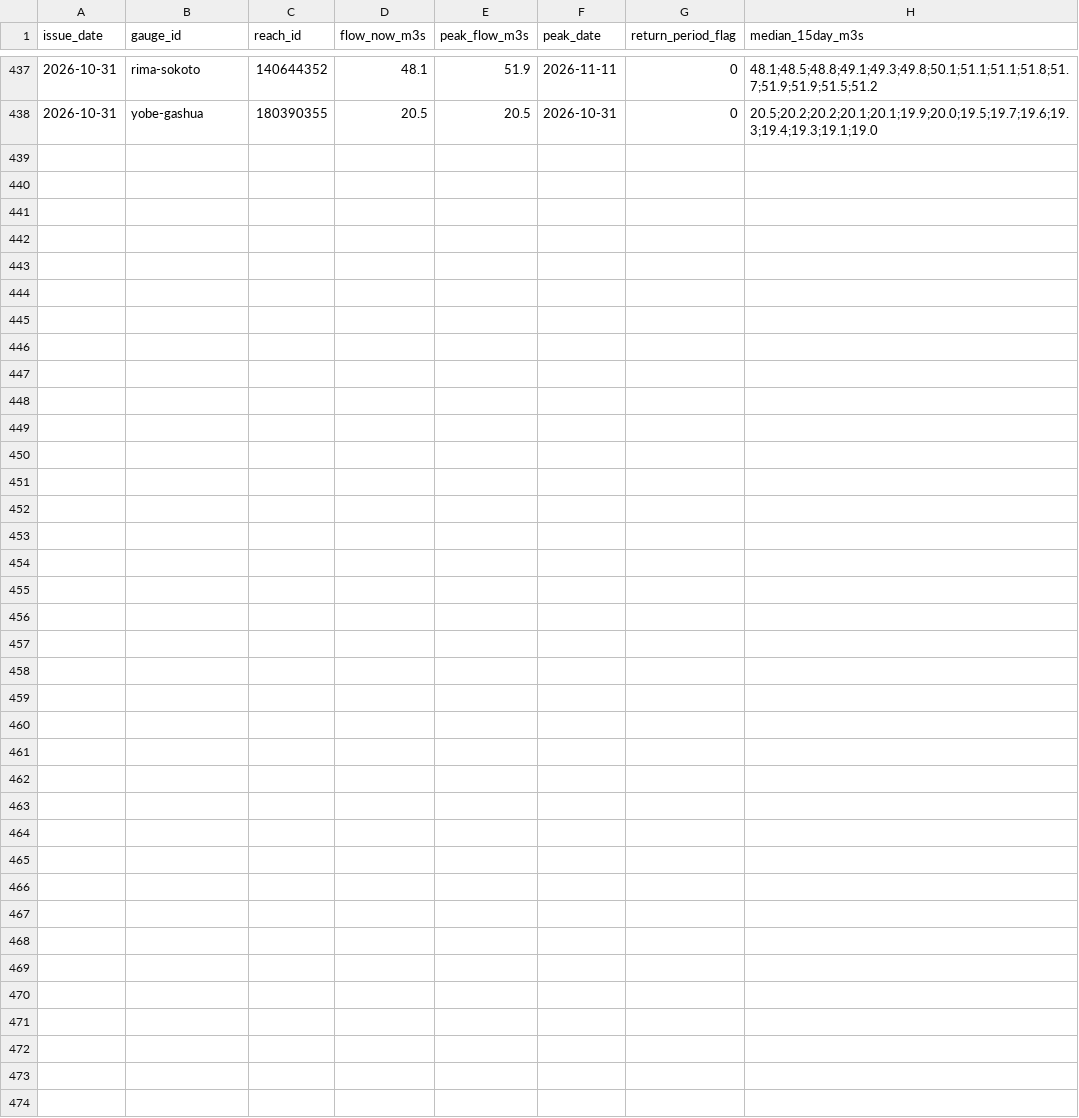
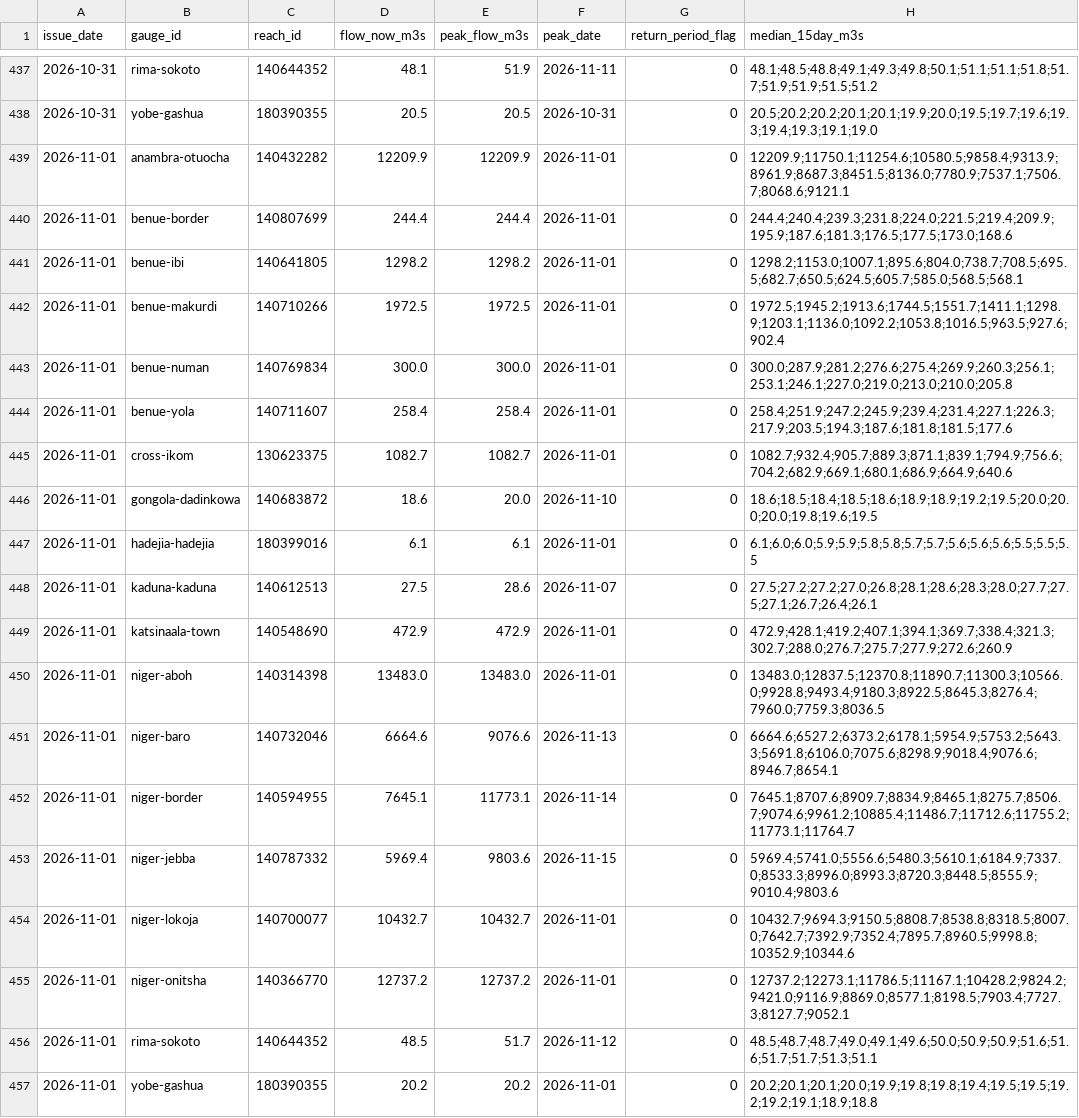
Before and after one commit to LordAsh001/LordAsh001.github.io, a CSV file: water-atlas/archive/river_forecasts_geoglows.csv, drawn as a sheet; only a part is shown, gaps mark what is left out; the diff names each change by its address in the sheet, - before the commit and + after, or states it on an @@ line.

```diff
--- a/water-atlas/archive/river_forecasts_geoglows.csv
+++ b/water-atlas/archive/river_forecasts_geoglows.csv
+row 439: 2026-11-01 | anambra-otuocha | 140432282 | 12209.9 | 12209.9 | 2026-11-01 | 0 | 12209.9;11750.1;11254.6;10580.5;9858.4;9313.9;8961.9;8687.3;8451.5;8136.0;7780.9;7537.1;7506.7;8068.6;9121.1
+row 440: 2026-11-01 | benue-border | 140807699 | 244.4 | 244.4 | 2026-11-01 | 0 | 244.4;240.4;239.3;231.8;224.0;221.5;219.4;209.9;195.9;187.6;181.3;176.5;177.5;173.0;168.6
+row 441: 2026-11-01 | benue-ibi | 140641805 | 1298.2 | 1298.2 | 2026-11-01 | 0 | 1298.2;1153.0;1007.1;895.6;804.0;738.7;708.5;695.5;682.7;650.5;624.5;605.7;585.0;568.5;568.1
+row 442: 2026-11-01 | benue-makurdi | 140710266 | 1972.5 | 1972.5 | 2026-11-01 | 0 | 1972.5;1945.2;1913.6;1744.5;1551.7;1411.1;1298.9;1203.1;1136.0;1092.2;1053.8;1016.5;963.5;927.6;902.4
+row 443: 2026-11-01 | benue-numan | 140769834 | 300.0 | 300.0 | 2026-11-01 | 0 | 300.0;287.9;281.2;276.6;275.4;269.9;260.3;256.1;253.1;246.1;227.0;219.0;213.0;210.0;205.8
+row 444: 2026-11-01 | benue-yola | 140711607 | 258.4 | 258.4 | 2026-11-01 | 0 | 258.4;251.9;247.2;245.9;239.4;231.4;227.1;226.3;217.9;203.5;194.3;187.6;181.8;181.5;177.6
+row 445: 2026-11-01 | cross-ikom | 130623375 | 1082.7 | 1082.7 | 2026-11-01 | 0 | 1082.7;932.4;905.7;889.3;871.1;839.1;794.9;756.6;704.2;682.9;669.1;680.1;686.9;664.9;640.6
+row 446: 2026-11-01 | gongola-dadinkowa | 140683872 | 18.6 | 20.0 | 2026-11-10 | 0 | 18.6;18.5;18.4;18.5;18.6;18.9;18.9;19.2;19.5;20.0;20.0;20.0;19.8;19.6;19.5
+row 447: 2026-11-01 | hadejia-hadejia | 180399016 | 6.1 | 6.1 | 2026-11-01 | 0 | 6.1;6.0;6.0;5.9;5.9;5.8;5.8;5.7;5.7;5.6;5.6;5.6;5.5;5.5;5.5
+row 448: 2026-11-01 | kaduna-kaduna | 140612513 | 27.5 | 28.6 | 2026-11-07 | 0 | 27.5;27.2;27.2;27.0;26.8;28.1;28.6;28.3;28.0;27.7;27.5;27.1;26.7;26.4;26.1
+row 449: 2026-11-01 | katsinaala-town | 140548690 | 472.9 | 472.9 | 2026-11-01 | 0 | 472.9;428.1;419.2;407.1;394.1;369.7;338.4;321.3;302.7;288.0;276.7;275.7;277.9;272.6;260.9
+row 450: 2026-11-01 | niger-aboh | 140314398 | 13483.0 | 13483.0 | 2026-11-01 | 0 | 13483.0;12837.5;12370.8;11890.7;11300.3;10566.0;9928.8;9493.4;9180.3;8922.5;8645.3;8276.4;7960.0;7759.3;8036.5
+row 451: 2026-11-01 | niger-baro | 140732046 | 6664.6 | 9076.6 | 2026-11-13 | 0 | 6664.6;6527.2;6373.2;6178.1;5954.9;5753.2;5643.3;5691.8;6106.0;7075.6;8298.9;9018.4;9076.6;8946.7;8654.1
+row 452: 2026-11-01 | niger-border | 140594955 | 7645.1 | 11773.1 | 2026-11-14 | 0 | 7645.1;8707.6;8909.7;8834.9;8465.1;8275.7;8506.7;9074.6;9961.2;10885.4;11486.7;11712.6;11755.2;11773.1;11764.7
+row 453: 2026-11-01 | niger-jebba | 140787332 | 5969.4 | 9803.6 | 2026-11-15 | 0 | 5969.4;5741.0;5556.6;5480.3;5610.1;6184.9;7337.0;8533.3;8996.0;8993.3;8720.3;8448.5;8555.9;9010.4;9803.6
+row 454: 2026-11-01 | niger-lokoja | 140700077 | 10432.7 | 10432.7 | 2026-11-01 | 0 | 10432.7;9694.3;9150.5;8808.7;8538.8;8318.5;8007.0;7642.7;7392.9;7352.4;7895.7;8960.5;9998.8;10352.9;10344.6
+row 455: 2026-11-01 | niger-onitsha | 140366770 | 12737.2 | 12737.2 | 2026-11-01 | 0 | 12737.2;12273.1;11786.5;11167.1;10428.2;9824.2;9421.0;9116.9;8869.0;8577.1;8198.5;7903.4;7727.3;8127.7;9052.1
+row 456: 2026-11-01 | rima-sokoto | 140644352 | 48.5 | 51.7 | 2026-11-12 | 0 | 48.5;48.7;48.7;49.0;49.1;49.6;50.0;50.9;50.9;51.6;51.6;51.7;51.7;51.3;51.1
+row 457: 2026-11-01 | yobe-gashua | 180390355 | 20.2 | 20.2 | 2026-11-01 | 0 | 20.2;20.1;20.1;20.0;19.9;19.8;19.8;19.4;19.5;19.5;19.2;19.2;19.1;18.9;18.8
```
Also changed, not shown: 2 other files.
